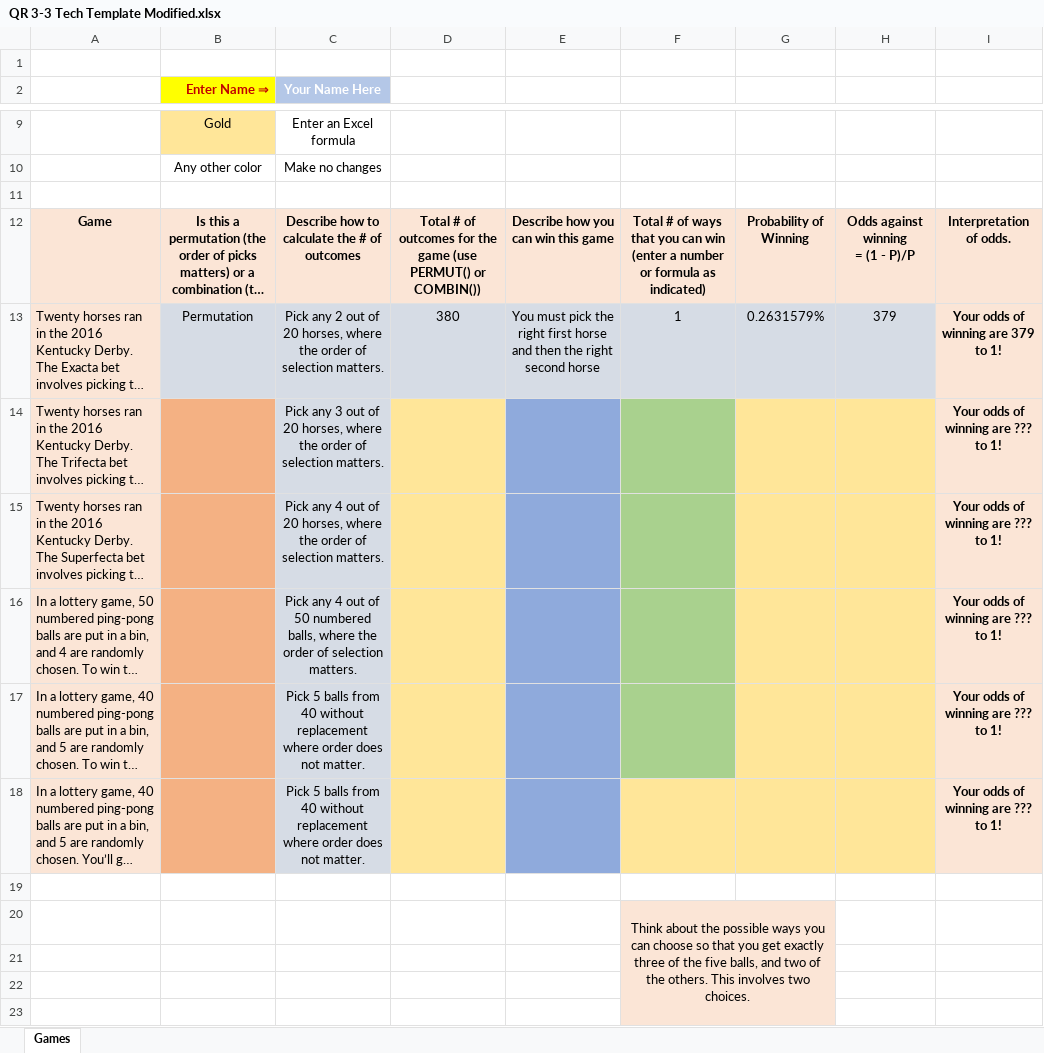
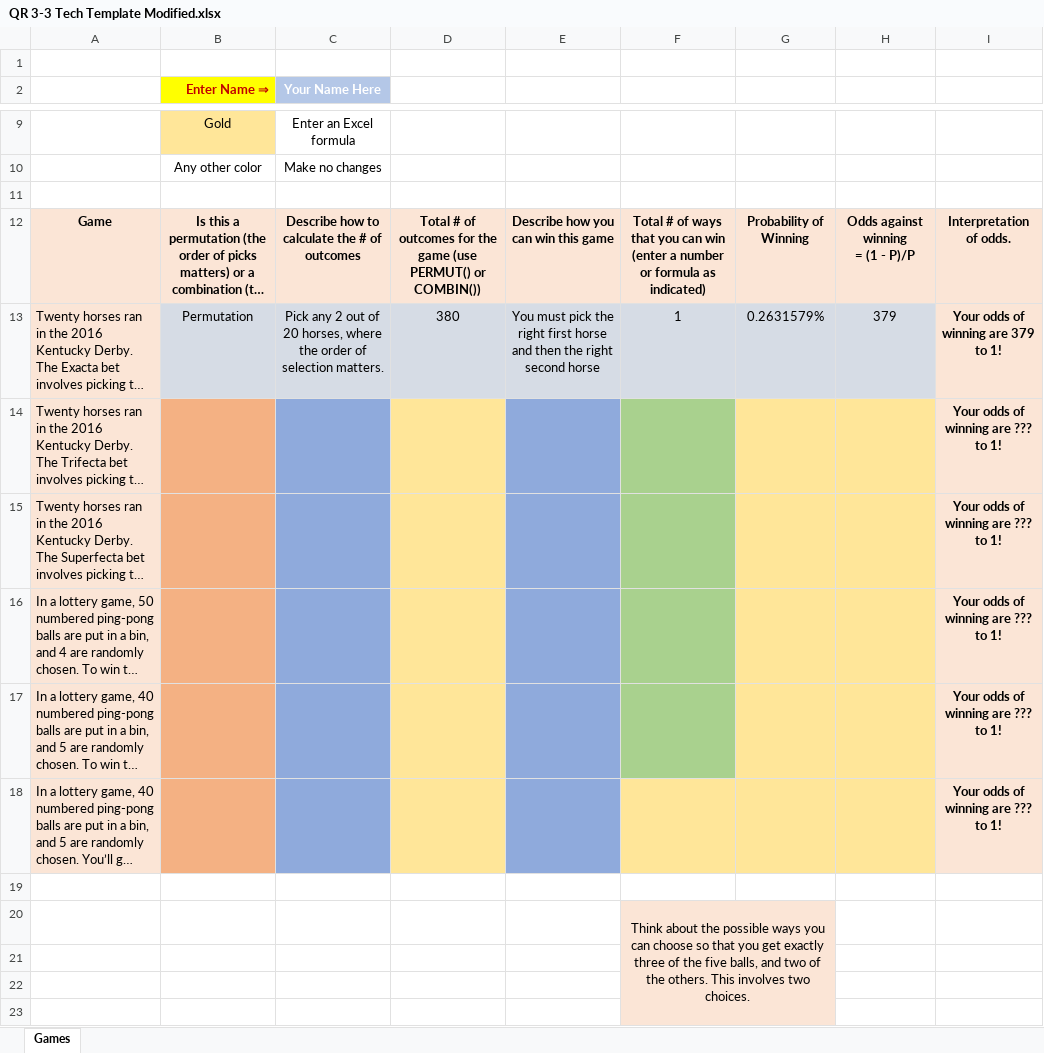
Before and after one commit to ketchers/Teaching, an Excel workbook: 144F20/Topic 6/QR 3-3 Tech Template Modified.xlsx, sheet Games, drawn as a sheet; only a part is shown, gaps mark what is left out; long unchanged cells end in …; values as stored, in another font and other column widths than the file's, no borders; charts and pictures and conditional formats not drawn; the diff names each change by its address in the sheet, - before the commit and + after, or states it on an @@ line.

```diff
--- a/144F20/Topic 6/QR 3-3 Tech Template Modified.xlsx (sheet Games)
+++ b/144F20/Topic 6/QR 3-3 Tech Template Modified.xlsx (sheet Games)
-C14 (Your Name Here): Pick any 3 out of 20 horses, where the order of selection matters.
+C14 (Your Name Here): (empty)
-C14:C18 fill: #D6DCE5
+C14:C18 fill: #8FAADC
-C15 (Your Name Here): Pick any 4 out of 20 horses, where the order of selection matters.
+C15 (Your Name Here): (empty)
-C16 (Your Name Here): Pick any 4 out of 50 numbered balls, where the order of selection matters.
+C16 (Your Name Here): (empty)
-C17:C18 (Your Name Here): Pick 5 balls from 40 without replacement where order does not matter.
+C17:C18 (Your Name Here): (empty)
```
Also changed, not shown: 144F20/Topic 1/test.xlsx.
